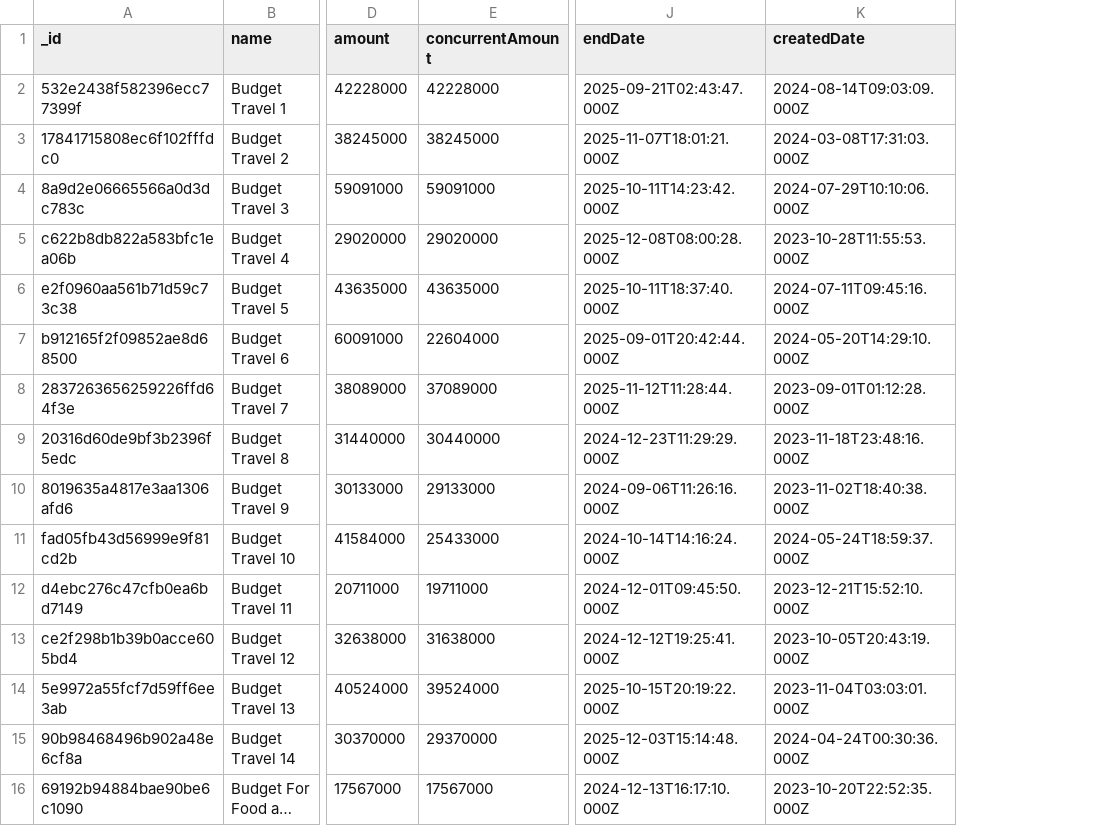
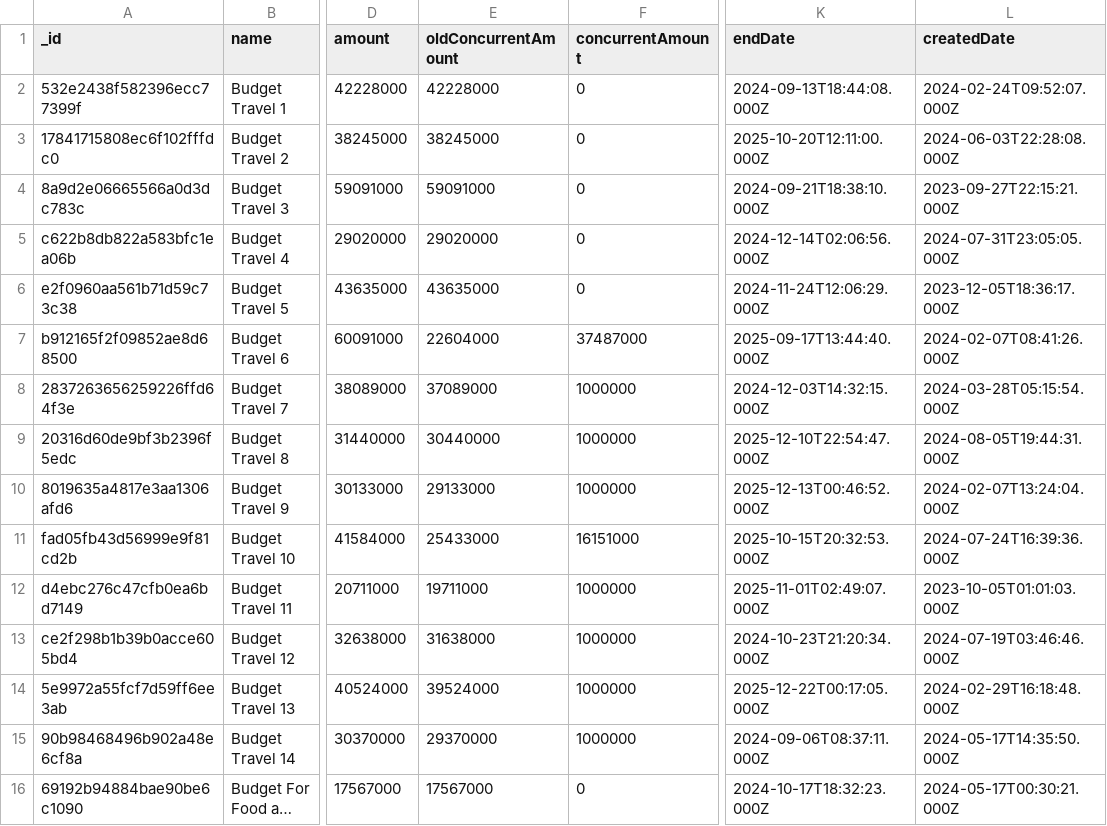
Before and after one commit to Puppychan/TymeSavingBackend, a CSV file: data/NI Data - SharedBudget.csv, drawn as a sheet; only a part is shown, gaps mark what is left out; long unchanged cells end in …; addresses are those after the commit; the diff covers the shown part only; the diff names each change by its address in the sheet, - before the commit and + after, or states it on an @@ line.

Commit message:
UPDATE budget.concurrentAmount: remaining instead of total spent
Total amount = A
Total transaction amount = B
before: return B
now: return A-B

```diff
--- a/data/NI Data - SharedBudget.csv
+++ b/data/NI Data - SharedBudget.csv
+column F (concurrentAmount), rows 2-16: 0 | 0 | 0 | 0 | 0 | 37487000 | 1000000 | 1000000 | 1000000 | 16151000 | 1000000 | 1000000 | 1000000 | 1000000 | 0
-E1: concurrentAmount
+E1: oldConcurrentAmount
-K2 (endDate): 2025-09-21T02:43:47.000Z
+K2 (endDate): 2024-09-13T18:44:08.000Z
-L2 (createdDate): 2024-08-14T09:03:09.000Z
+L2 (createdDate): 2024-02-24T09:52:07.000Z
-K3 (endDate): 2025-11-07T18:01:21.000Z
+K3 (endDate): 2025-10-20T12:11:00.000Z
-L3 (createdDate): 2024-03-08T17:31:03.000Z
+L3 (createdDate): 2024-06-03T22:28:08.000Z
-K4 (endDate): 2025-10-11T14:23:42.000Z
+K4 (endDate): 2024-09-21T18:38:10.000Z
-L4 (createdDate): 2024-07-29T10:10:06.000Z
+L4 (createdDate): 2023-09-27T22:15:21.000Z
-K5 (endDate): 2025-12-08T08:00:28.000Z
+K5 (endDate): 2024-12-14T02:06:56.000Z
-L5 (createdDate): 2023-10-28T11:55:53.000Z
+L5 (createdDate): 2024-07-31T23:05:05.000Z
-K6 (endDate): 2025-10-11T18:37:40.000Z
+K6 (endDate): 2024-11-24T12:06:29.000Z
-L6 (createdDate): 2024-07-11T09:45:16.000Z
+L6 (createdDate): 2023-12-05T18:36:17.000Z
-K7 (endDate): 2025-09-01T20:42:44.000Z
+K7 (endDate): 2025-09-17T13:44:40.000Z
-L7 (createdDate): 2024-05-20T14:29:10.000Z
+L7 (createdDate): 2024-02-07T08:41:26.000Z
-K8 (endDate): 2025-11-12T11:28:44.000Z
+K8 (endDate): 2024-12-03T14:32:15.000Z
-L8 (createdDate): 2023-09-01T01:12:28.000Z
+L8 (createdDate): 2024-03-28T05:15:54.000Z
-K9 (endDate): 2024-12-23T11:29:29.000Z
+K9 (endDate): 2025-12-10T22:54:47.000Z
-L9 (createdDate): 2023-11-18T23:48:16.000Z
+L9 (createdDate): 2024-08-05T19:44:31.000Z
-K10 (endDate): 2024-09-06T11:26:16.000Z
+K10 (endDate): 2025-12-13T00:46:52.000Z
-L10 (createdDate): 2023-11-02T18:40:38.000Z
+L10 (createdDate): 2024-02-07T13:24:04.000Z
-K11 (endDate): 2024-10-14T14:16:24.000Z
+K11 (endDate): 2025-10-15T20:32:53.000Z
-L11 (createdDate): 2024-05-24T18:59:37.000Z
+L11 (createdDate): 2024-07-24T16:39:36.000Z
-K12 (endDate): 2024-12-01T09:45:50.000Z
+K12 (endDate): 2025-11-01T02:49:07.000Z
-L12 (createdDate): 2023-12-21T15:52:10.000Z
+L12 (createdDate): 2023-10-05T01:01:03.000Z
-K13 (endDate): 2024-12-12T19:25:41.000Z
+K13 (endDate): 2024-10-23T21:20:34.000Z
-L13 (createdDate): 2023-10-05T20:43:19.000Z
+L13 (createdDate): 2024-07-19T03:46:46.000Z
-K14 (endDate): 2025-10-15T20:19:22.000Z
+K14 (endDate): 2025-12-22T00:17:05.000Z
-L14 (createdDate): 2023-11-04T03:03:01.000Z
+L14 (createdDate): 2024-02-29T16:18:48.000Z
-K15 (endDate): 2025-12-03T15:14:48.000Z
+K15 (endDate): 2024-09-06T08:37:11.000Z
-L15 (createdDate): 2024-04-24T00:30:36.000Z
+L15 (createdDate): 2024-05-17T14:35:50.000Z
-K16 (endDate): 2024-12-13T16:17:10.000Z
+K16 (endDate): 2024-10-17T18:32:23.000Z
-L16 (createdDate): 2023-10-20T22:52:35.000Z
+L16 (createdDate): 2024-05-17T00:30:21.000Z
```
Also changed, not shown: 28 edited cells elsewhere in this file.
